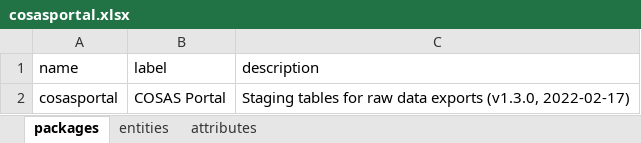
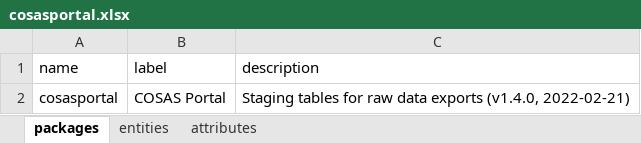
Before and after one commit to molgenis/projects-rd-cosas, an Excel workbook: dist/cosasportal.xlsx, sheet packages, drawn as a sheet; values as stored, in another font and other column widths than the file's, no borders; the diff names each change by its address in the sheet, - before the commit and + after, or states it on an @@ line.

```diff
--- a/dist/cosasportal.xlsx (sheet packages)
+++ b/dist/cosasportal.xlsx (sheet packages)
-C2 (description): …data exports (v1.3.0, 2022-02-17)
+C2 (description): …data exports (v1.4.0, 2022-02-21)
```
Also changed, not shown: sheet attributes, 1 other file.
